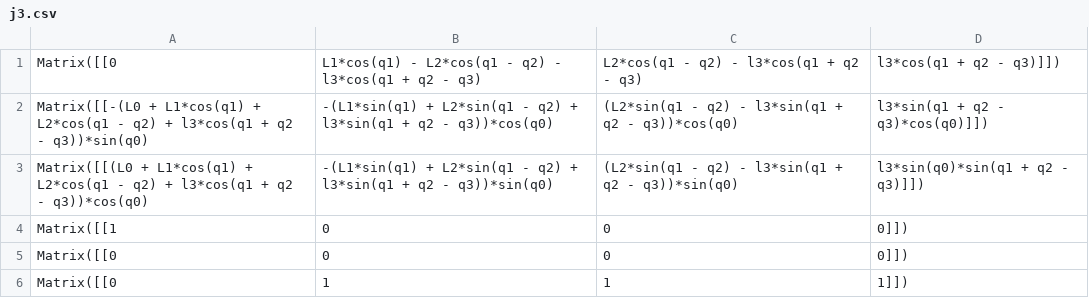
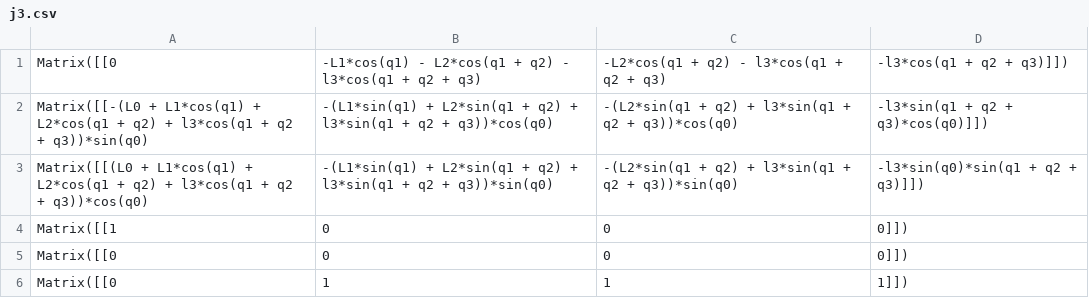
Before and after one commit to bbokser/spryped, a CSV file: math/j3.csv, drawn as a sheet.

Commit message:
Another math fix, massive improvements, gravity compensation works properly now

```diff
--- a/math/j3.csv
+++ b/math/j3.csv
@@ -1,4 +1,4 @@
-Matrix([[0, L1*cos(q1) - L2*cos(q1 - q2) - l3*cos(q1 + q2 - q3), L2*cos(q1 - q2) - l3*cos(q1 + q2 - q3), l3*cos(q1 + q2 - q3)]])
-Matrix([[-(L0 + L1*cos(q1) + L2*cos(q1 - q2) + l3*cos(q1 + q2 - q3))*sin(q0), -(L1*sin(q1) + L2*sin(q1 - q2) + l3*sin(q1 + q2 - q3))*cos(q0), (L2*sin(q1 - q2) - l3*sin(q1 + q2 - q3))*cos(q0), l3*sin(q1 + q2 - q3)*cos(q0)]])
-Matrix([[(L0 + L1*cos(q1) + L2*cos(q1 - q2) + l3*cos(q1 + q2 - q3))*cos(q0), -(L1*sin(q1) + L2*sin(q1 - q2) + l3*sin(q1 + q2 - q3))*sin(q0), (L2*sin(q1 - q2) - l3*sin(q1 + q2 - q3))*sin(q0), l3*sin(q0)*sin(q1 + q2 - q3)]])
+Matrix([[0, -L1*cos(q1) - L2*cos(q1 + q2) - l3*cos(q1 + q2 + q3), -L2*cos(q1 + q2) - l3*cos(q1 + q2 + q3), -l3*cos(q1 + q2 + q3)]])
+Matrix([[-(L0 + L1*cos(q1) + L2*cos(q1 + q2) + l3*cos(q1 + q2 + q3))*sin(q0), -(L1*sin(q1) + L2*sin(q1 + q2) + l3*sin(q1 + q2 + q3))*cos(q0), -(L2*sin(q1 + q2) + l3*sin(q1 + q2 + q3))*cos(q0), -l3*sin(q1 + q2 + q3)*cos(q0)]])
+Matrix([[(L0 + L1*cos(q1) + L2*cos(q1 + q2) + l3*cos(q1 + q2 + q3))*cos(q0), -(L1*sin(q1) + L2*sin(q1 + q2) + l3*sin(q1 + q2 + q3))*sin(q0), -(L2*sin(q1 + q2) + l3*sin(q1 + q2 + q3))*sin(q0), -l3*sin(q0)*sin(q1 + q2 + q3)]])
 Matrix([[1, 0, 0, 0]])
```
Also changed, not shown: math/j1.csv, math/j2.csv, 8 other files.
